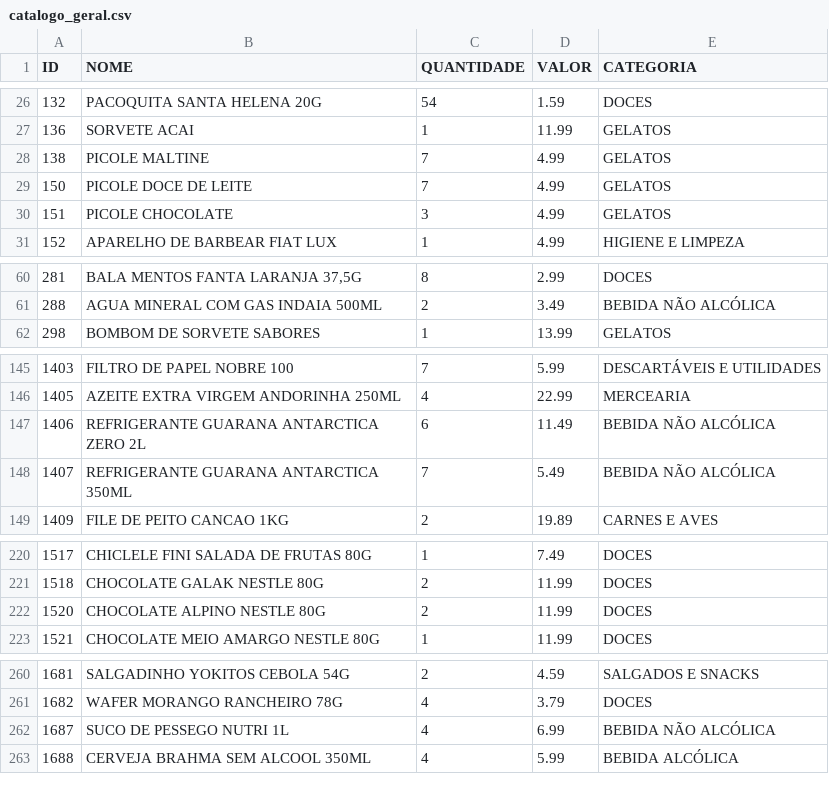
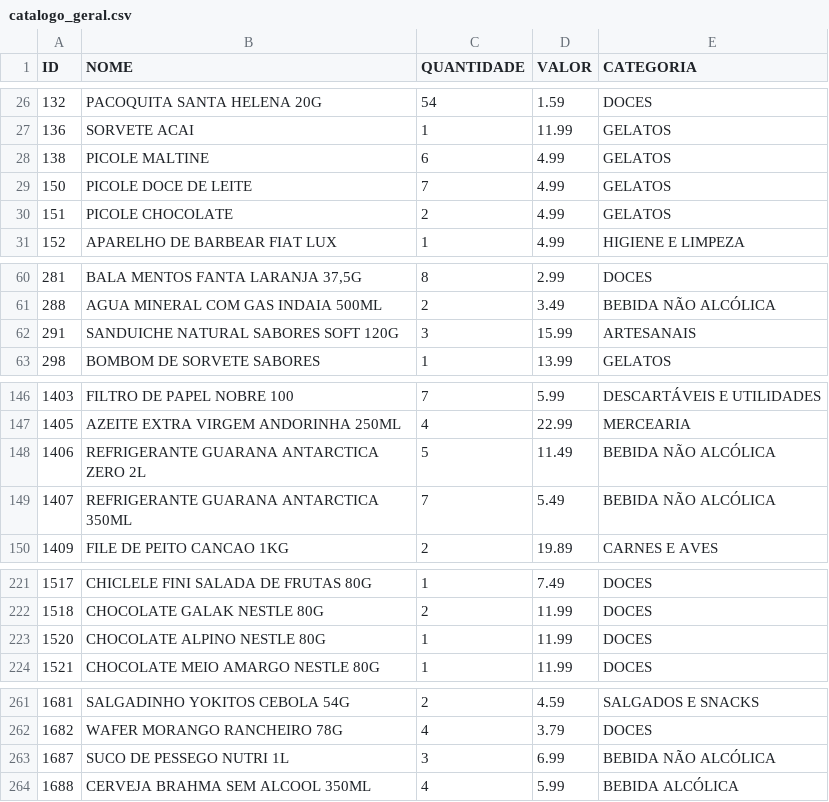
Before and after one commit to guicobracraft-prog/PesquisadeMercado, a CSV file: catalogo_geral.csv, drawn as a sheet; only a part is shown, gaps mark what is left out; the diff covers the shown part only.

```diff
--- a/catalogo_geral.csv
+++ b/catalogo_geral.csv
@@ -27,5 +27,5 @@ ID;NOME;QUANTIDADE;VALOR;CATEGORIA
 136;SORVETE ACAI;1;11.99;GELATOS
-138;PICOLE MALTINE;7;4.99;GELATOS
+138;PICOLE MALTINE;6;4.99;GELATOS
 150;PICOLE DOCE DE LEITE;7;4.99;GELATOS
-151;PICOLE CHOCOLATE;3;4.99;GELATOS
+151;PICOLE CHOCOLATE;2;4.99;GELATOS
 152;APARELHO DE BARBEAR FIAT LUX;1;4.99;HIGIENE E LIMPEZA
@@ -61,2 +61,3 @@ ID;NOME;QUANTIDADE;VALOR;CATEGORIA
 288;AGUA MINERAL COM GAS INDAIA 500ML;2;3.49;BEBIDA NÃO ALCÓLICA
+291;SANDUICHE NATURAL SABORES SOFT 120G;3;15.99;ARTESANAIS
 298;BOMBOM DE SORVETE SABORES;1;13.99;GELATOS
@@ -146,3 +147,3 @@ ID;NOME;QUANTIDADE;VALOR;CATEGORIA
 1405;AZEITE EXTRA VIRGEM ANDORINHA 250ML;4;22.99;MERCEARIA
-1406;REFRIGERANTE GUARANA ANTARCTICA ZERO 2L;6;11.49;BEBIDA NÃO ALCÓLICA
+1406;REFRIGERANTE GUARANA ANTARCTICA ZERO 2L;5;11.49;BEBIDA NÃO ALCÓLICA
 1407;REFRIGERANTE GUARANA ANTARCTICA 350ML;7;5.49;BEBIDA NÃO ALCÓLICA
@@ -221,3 +222,3 @@ ID;NOME;QUANTIDADE;VALOR;CATEGORIA
 1518;CHOCOLATE GALAK NESTLE 80G;2;11.99;DOCES
-1520;CHOCOLATE ALPINO NESTLE 80G;2;11.99;DOCES
+1520;CHOCOLATE ALPINO NESTLE 80G;1;11.99;DOCES
 1521;CHOCOLATE MEIO AMARGO NESTLE 80G;1;11.99;DOCES
@@ -261,3 +262,3 @@ ID;NOME;QUANTIDADE;VALOR;CATEGORIA
 1682;WAFER MORANGO RANCHEIRO 78G;4;3.79;DOCES
-1687;SUCO DE PESSEGO NUTRI 1L;4;6.99;BEBIDA NÃO ALCÓLICA
+1687;SUCO DE PESSEGO NUTRI 1L;3;6.99;BEBIDA NÃO ALCÓLICA
 1688;CERVEJA BRAHMA SEM ALCOOL 350ML;4;5.99;BEBIDA ALCÓLICA
```
Also changed, not shown: 1 edited cell elsewhere in this file, catalogo_por_categoria.csv, movimentacoes.csv, 3 other files.
